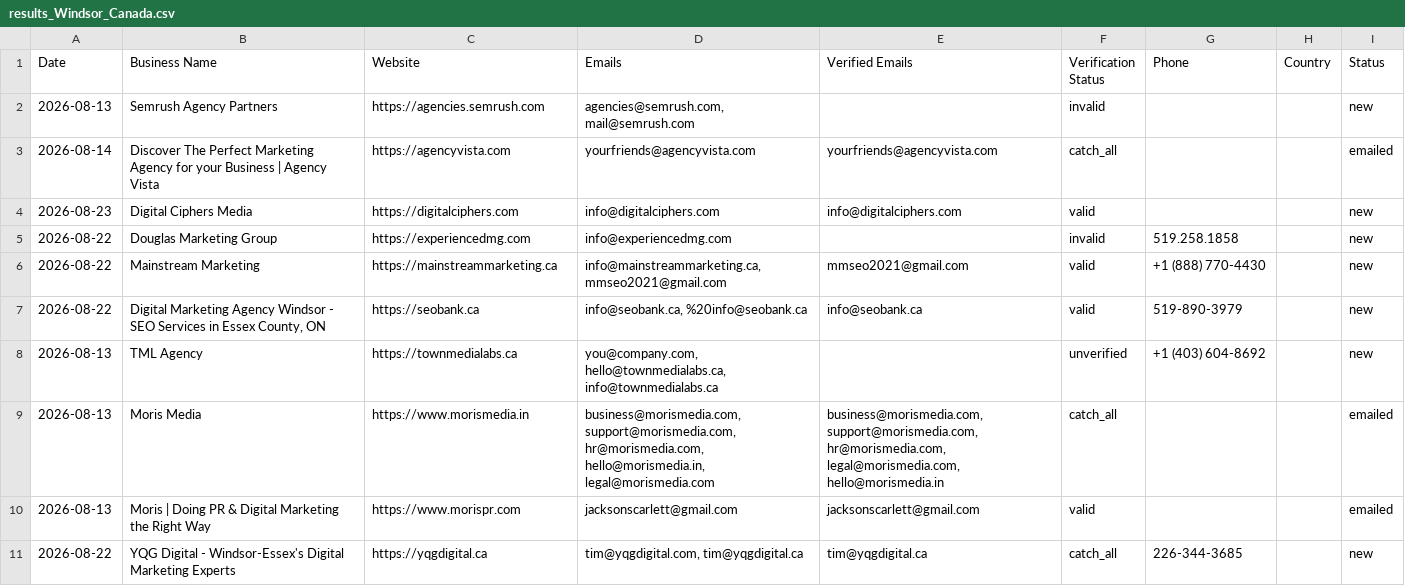
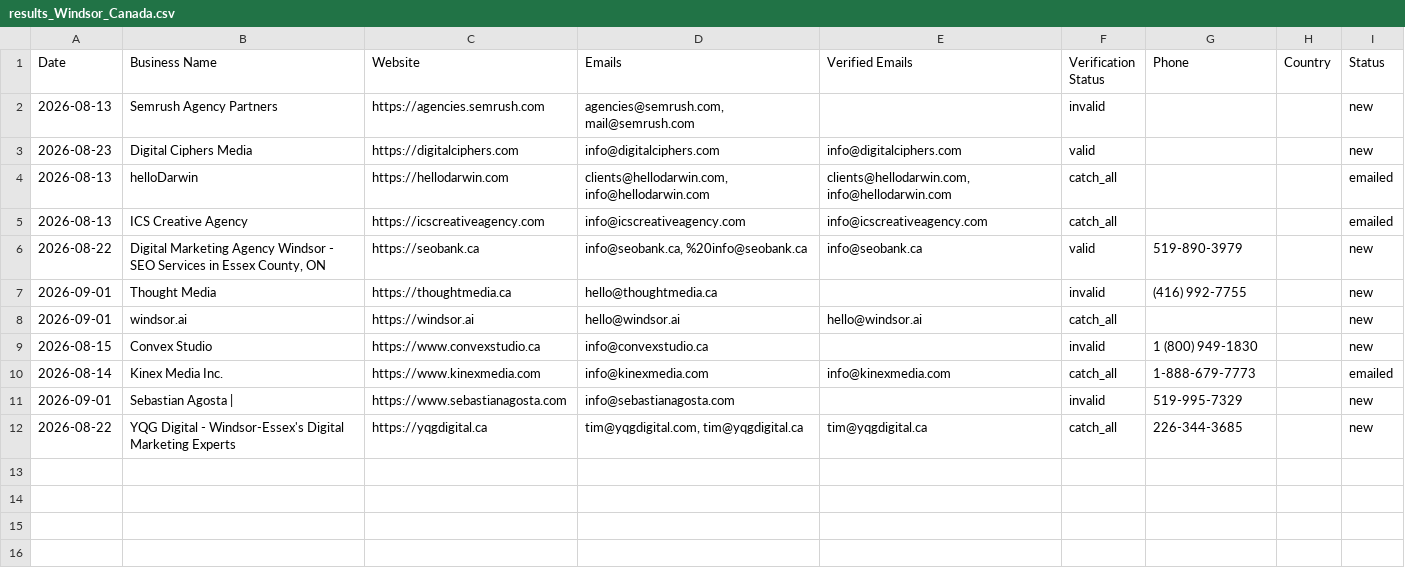
Before and after one commit to zestmastral-glitch/AI-B2B-Lead-Finder, a CSV file: data/results_Windsor_Canada.csv, drawn as a sheet; removed rows and columns are numbered as before the commit, all else as after; the diff names each change by its address in the sheet, - before the commit and + after, or states it on an @@ line.

```diff
--- a/data/results_Windsor_Canada.csv
+++ b/data/results_Windsor_Canada.csv
-row 3: 2026-08-14 | Discover The Perfect Marketing Agency for your Business | Agency Vista | https://agencyvista.com | yourfriends@agencyvista.com | yourfriends@agencyvista.com | catch_all |  |  | emailed
-row 5: 2026-08-22 | Douglas Marketing Group | https://experiencedmg.com | info@experiencedmg.com |  | invalid | 519.258.1858 |  | new
-row 6: 2026-08-22 | Mainstream Marketing | https://mainstreammarketing.ca | info@mainstreammarketing.ca, mmseo2021@gmail.com | mmseo2021@gmail.com | valid | +1 (888) 770-4430 |  | new
+row 4: 2026-08-13 | helloDarwin | https://hellodarwin.com | clients@hellodarwin.com, info@hellodarwin.com | clients@hellodarwin.com, info@hellodarwin.com | catch_all |  |  | emailed
+row 5: 2026-08-13 | ICS Creative Agency | https://icscreativeagency.com | info@icscreativeagency.com | info@icscreativeagency.com | catch_all |  |  | emailed
-row 8: 2026-08-13 | TML Agency | https://townmedialabs.ca | you@company.com, hello@townmedialabs.ca, info@townmedialabs.ca |  | unverified | +1 (403) 604-8692 |  | new
-row 9: 2026-08-13 | Moris Media | https://www.morismedia.in | business@morismedia.com, support@morismedia.com, hr@morismedia.com, hello@morismedia.in, legal@morismedia.com | business@morismedia.com, support@morismedia.com, hr@morismedia.com, legal@morismedia.com, hello@morismedia.in | catch_all |  |  | emailed
-row 10: 2026-08-13 | Moris | Doing PR & Digital Marketing the Right Way | https://www.morispr.com | jacksonscarlett@gmail.com | jacksonscarlett@gmail.com | valid |  |  | emailed
+row 7: 2026-09-01 | Thought Media | https://thoughtmedia.ca | hello@thoughtmedia.ca |  | invalid | (416) 992-7755 |  | new
+row 8: 2026-09-01 | windsor.ai | https://windsor.ai | hello@windsor.ai | hello@windsor.ai | catch_all |  |  | new
+row 9: 2026-08-15 | Convex Studio | https://www.convexstudio.ca | info@convexstudio.ca |  | invalid | 1 (800) 949-1830 |  | new
+row 10: 2026-08-14 | Kinex Media Inc. | https://www.kinexmedia.com | info@kinexmedia.com | info@kinexmedia.com | catch_all | 1-888-679-7773 |  | emailed
+row 11: 2026-09-01 | Sebastian Agosta | | https://www.sebastianagosta.com | info@sebastianagosta.com |  | invalid | 519-995-7329 |  | new
```
Also changed, not shown: data/results.csv, 1 other file.
